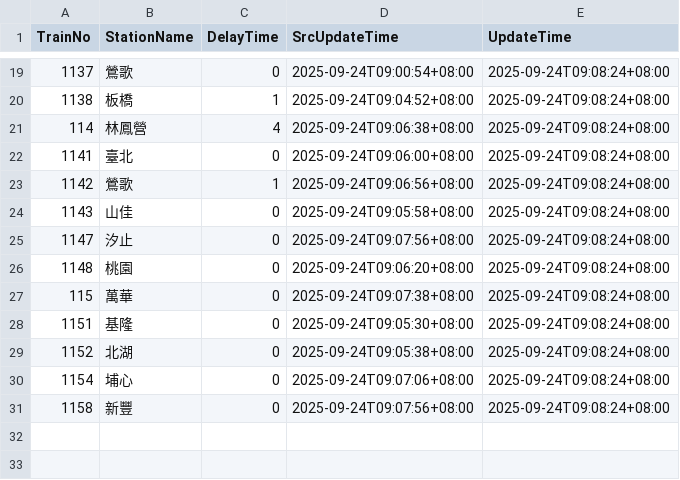
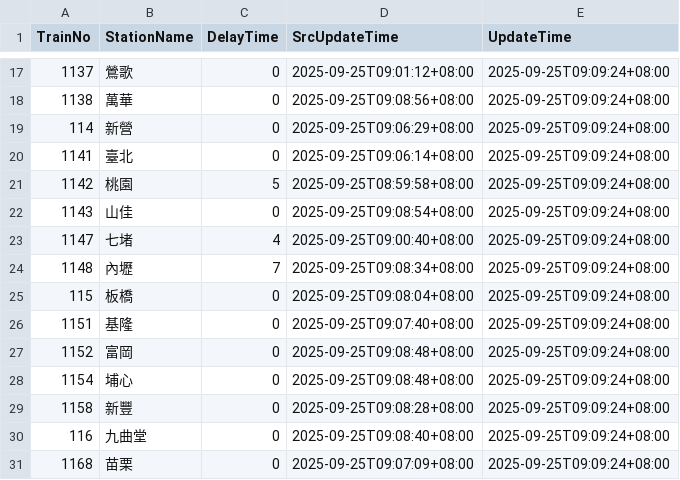
Before and after one commit to funfun0912/Open-Platform-Software-Mid, a CSV file: api.csv, drawn as a sheet; only a part is shown, gaps mark what is left out; the diff covers the shown part only.

```diff
--- a/api.csv
+++ b/api.csv
@@ -19,13 +17,15 @@ TrainNo,StationName,DelayTime,SrcUpdateTime,UpdateTime
-1137,鶯歌,0,2025-09-24T09:00:54+08:00,2025-09-24T09:08:24+08:00
-1138,板橋,1,2025-09-24T09:04:52+08:00,2025-09-24T09:08:24+08:00
-114,林鳳營,4,2025-09-24T09:06:38+08:00,2025-09-24T09:08:24+08:00
-1141,臺北,0,2025-09-24T09:06:00+08:00,2025-09-24T09:08:24+08:00
-1142,鶯歌,1,2025-09-24T09:06:56+08:00,2025-09-24T09:08:24+08:00
-1143,山佳,0,2025-09-24T09:05:58+08:00,2025-09-24T09:08:24+08:00
-1147,汐止,0,2025-09-24T09:07:56+08:00,2025-09-24T09:08:24+08:00
-1148,桃園,0,2025-09-24T09:06:20+08:00,2025-09-24T09:08:24+08:00
-115,萬華,0,2025-09-24T09:07:38+08:00,2025-09-24T09:08:24+08:00
-1151,基隆,0,2025-09-24T09:05:30+08:00,2025-09-24T09:08:24+08:00
-1152,北湖,0,2025-09-24T09:05:38+08:00,2025-09-24T09:08:24+08:00
-1154,埔心,0,2025-09-24T09:07:06+08:00,2025-09-24T09:08:24+08:00
-1158,新豐,0,2025-09-24T09:07:56+08:00,2025-09-24T09:08:24+08:00
+1137,鶯歌,0,2025-09-25T09:01:12+08:00,2025-09-25T09:09:24+08:00
+1138,萬華,0,2025-09-25T09:08:56+08:00,2025-09-25T09:09:24+08:00
+114,新營,0,2025-09-25T09:06:29+08:00,2025-09-25T09:09:24+08:00
+1141,臺北,0,2025-09-25T09:06:14+08:00,2025-09-25T09:09:24+08:00
+1142,桃園,5,2025-09-25T08:59:58+08:00,2025-09-25T09:09:24+08:00
+1143,山佳,0,2025-09-25T09:08:54+08:00,2025-09-25T09:09:24+08:00
+1147,七堵,4,2025-09-25T09:00:40+08:00,2025-09-25T09:09:24+08:00
+1148,內壢,7,2025-09-25T09:08:34+08:00,2025-09-25T09:09:24+08:00
+115,板橋,0,2025-09-25T09:08:04+08:00,2025-09-25T09:09:24+08:00
+1151,基隆,0,2025-09-25T09:07:40+08:00,2025-09-25T09:09:24+08:00
+1152,富岡,0,2025-09-25T09:08:48+08:00,2025-09-25T09:09:24+08:00
+1154,埔心,0,2025-09-25T09:08:48+08:00,2025-09-25T09:09:24+08:00
+1158,新豐,0,2025-09-25T09:08:28+08:00,2025-09-25T09:09:24+08:00
+116,九曲堂,0,2025-09-25T09:08:40+08:00,2025-09-25T09:09:24+08:00
+1168,苗栗,0,2025-09-25T09:07:09+08:00,2025-09-25T09:09:24+08:00
```
Also changed, not shown: 1 added row, 3 removed rows and 37 edited cells elsewhere in this file.
